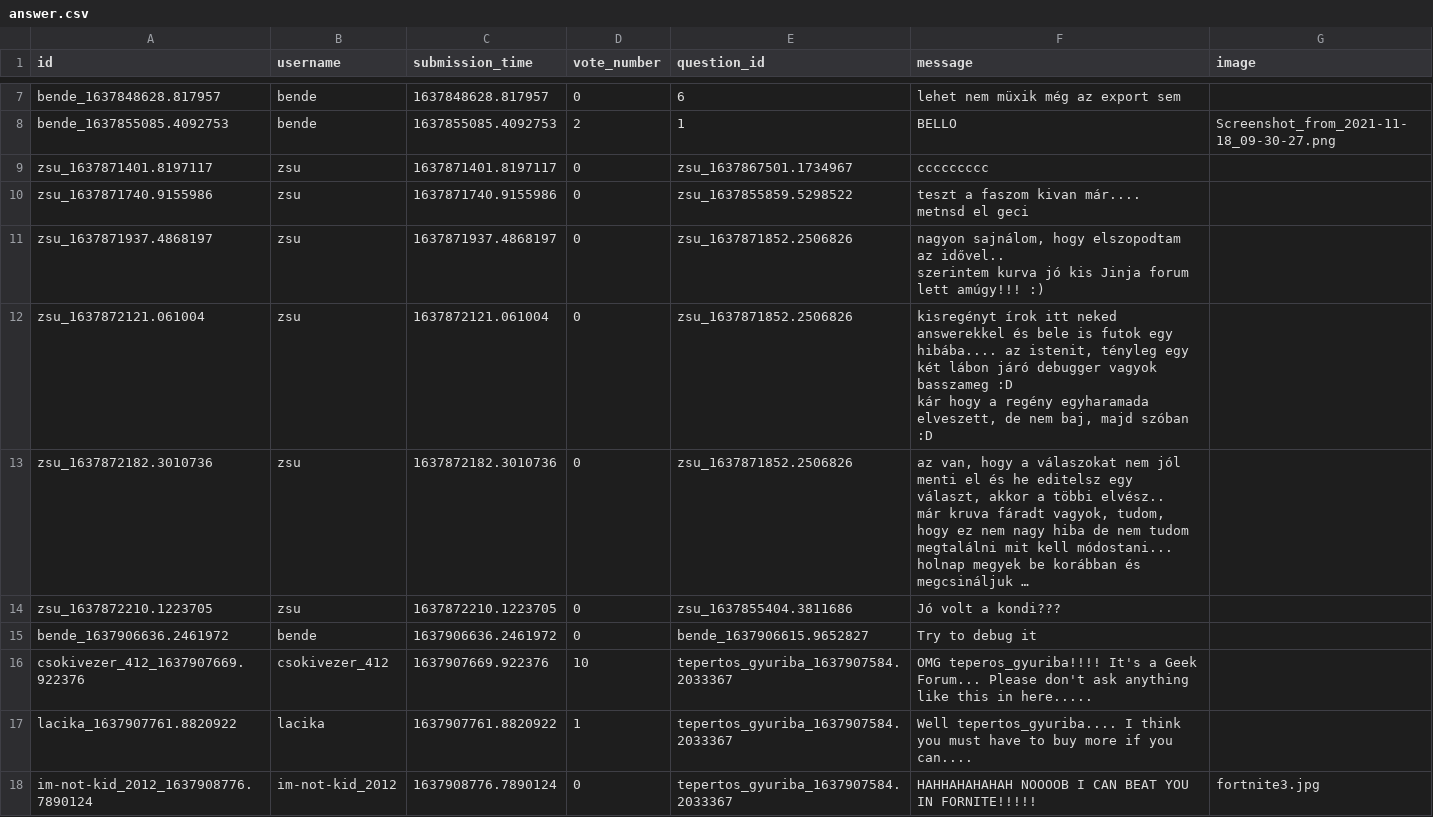
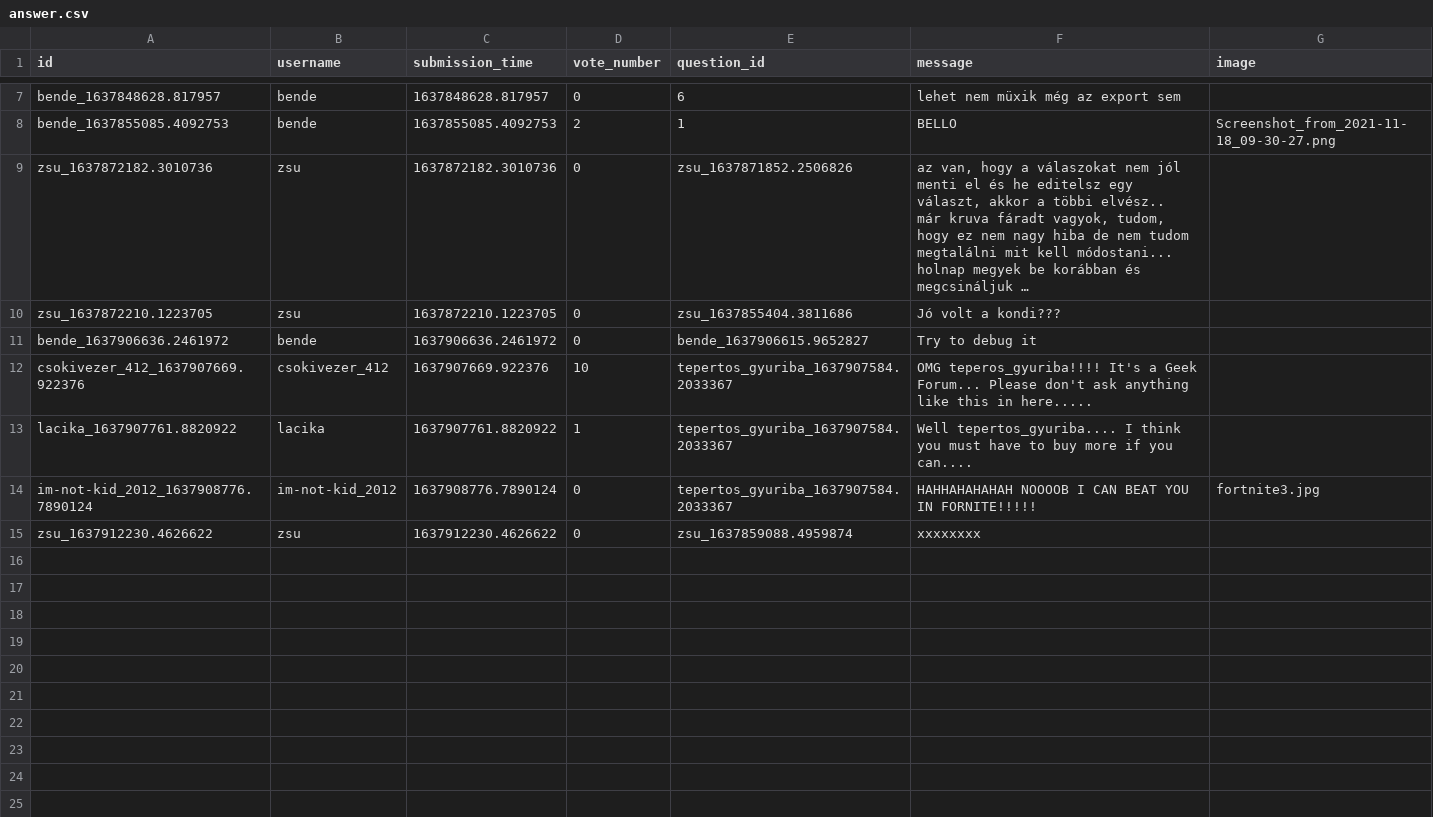
Before and after one commit to dudaskobendeguz/askmate2_v2, a CSV file: data/answer.csv, drawn as a sheet; only a part is shown, gaps mark what is left out; long unchanged cells end in …; removed rows and columns are numbered as before the commit, all else as after; ↵ is a line break in a cell; the diff names each change by its address in the sheet, - before the commit and + after, or states it on an @@ line.

```diff
--- a/data/answer.csv
+++ b/data/answer.csv
-row 9: zsu_1637871401.8197117 | zsu | 1637871401.8197117 | 0 | zsu_1637867501.1734967 | ccccccccc
-row 10: zsu_1637871740.9155986 | zsu | 1637871740.9155986 | 0 | zsu_1637855859.5298522 | teszt a faszom kivan már.... ↵ metnsd el geci
-row 11: zsu_1637871937.4868197 | zsu | 1637871937.4868197 | 0 | zsu_1637871852.2506826 | nagyon sajnálom, hogy elszopodtam az idővel.. ↵ szerintem kurva jó kis Jinja forum lett amúgy!!! :)
-row 12: zsu_1637872121.061004 | zsu | 1637872121.061004 | 0 | zsu_1637871852.2506826 | kisregényt írok itt neked answerekkel és bele is futok egy hibába.... az istenit, tényleg egy két lábon járó debugger vagyok basszameg :D ↵ kár hogy a regény egyharamada elveszett, de nem baj, majd szóban :D
+row 15: zsu_1637912230.4626622 | zsu | 1637912230.4626622 | 0 | zsu_1637859088.4959874 | xxxxxxxx
```
Also changed, not shown: data/question.csv, 3 other files.
